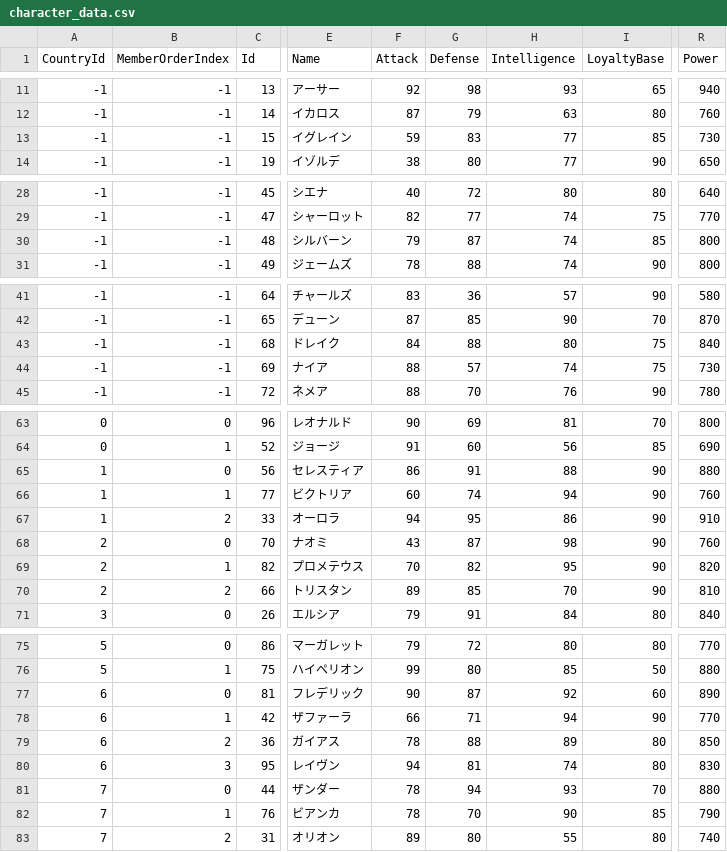
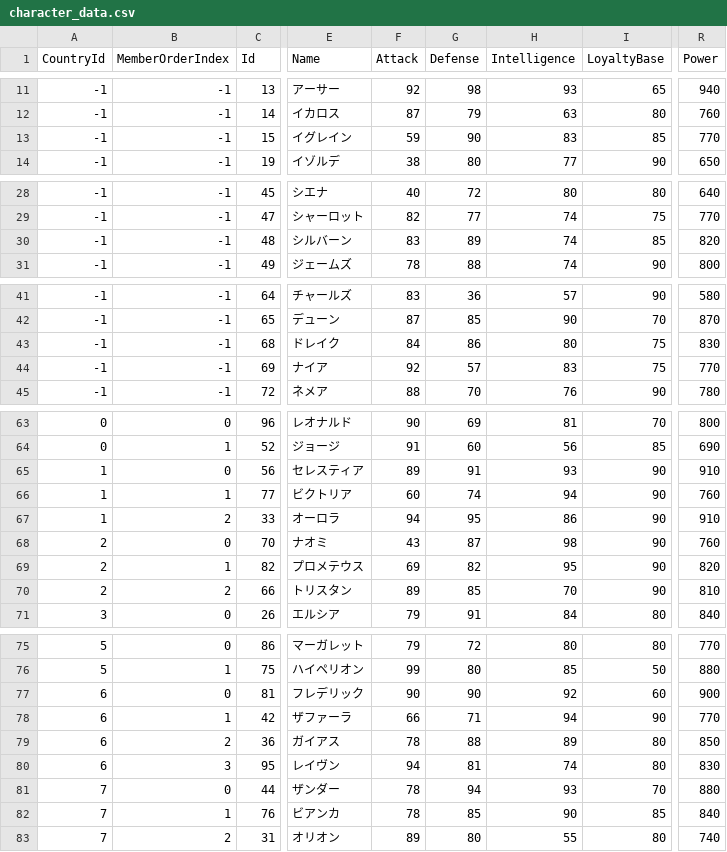
Before and after one commit to 778a0a/betrayer, a CSV file: Assets/Development/SavedData/character_data.csv, drawn as a sheet; only a part is shown, gaps mark what is left out; the diff covers the shown part only; the diff names each change by its address in the sheet, - before the commit and + after, or states it on an @@ line.

Commit message:
csv

```diff
--- a/Assets/Development/SavedData/character_data.csv
+++ b/Assets/Development/SavedData/character_data.csv
-G13 (Defense): 83
+G13 (Defense): 90
-H13 (Intelligence): 77
+H13 (Intelligence): 83
-R13 (Power): 730
+R13 (Power): 770
-F30 (Attack): 79
+F30 (Attack): 83
-G30 (Defense): 87
+G30 (Defense): 89
-R30 (Power): 800
+R30 (Power): 820
-G43 (Defense): 88
+G43 (Defense): 86
-R43 (Power): 840
+R43 (Power): 830
-F44 (Attack): 88
+F44 (Attack): 92
-H44 (Intelligence): 74
+H44 (Intelligence): 83
-R44 (Power): 730
+R44 (Power): 770
-F65 (Attack): 86
+F65 (Attack): 89
-H65 (Intelligence): 88
+H65 (Intelligence): 93
-R65 (Power): 880
+R65 (Power): 910
-F69 (Attack): 70
+F69 (Attack): 69
-G77 (Defense): 87
+G77 (Defense): 90
-R77 (Power): 890
+R77 (Power): 900
-G82 (Defense): 70
+G82 (Defense): 85
-R82 (Power): 790
+R82 (Power): 840
```
Also changed, not shown: 5 edited cells elsewhere in this file.
